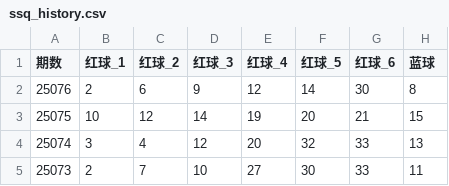
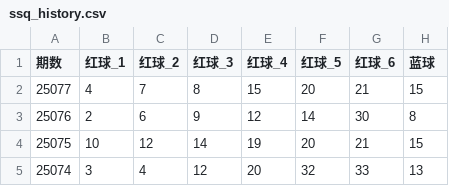
Before and after one commit to lihrs/LottoProphet, a CSV file: scripts/ssq/ssq_history.csv, drawn as a sheet; only a part is shown; the shorter side is filled out with more unchanged rows.

```diff
--- a/scripts/ssq/ssq_history.csv
+++ b/scripts/ssq/ssq_history.csv
@@ -1,2 +1,3 @@
 期数,红球_1,红球_2,红球_3,红球_4,红球_5,红球_6,蓝球
+25077,4,7,8,15,20,21,15
 25076,2,6,9,12,14,30,8
```
Also changed, not shown: scripts/dlt/dlt_history.csv, 2 other files.
